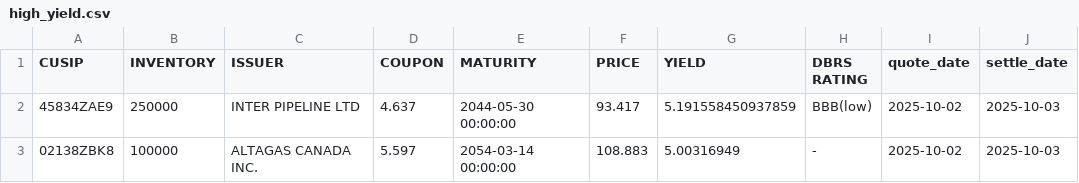
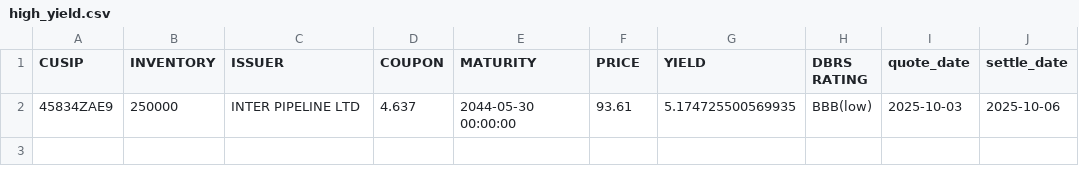
Before and after one commit to LVG77/qt-bonds, a CSV file: high_yield.csv, drawn as a sheet.

```diff
--- a/high_yield.csv
+++ b/high_yield.csv
@@ -1,3 +1,2 @@
 CUSIP,INVENTORY,ISSUER,COUPON,MATURITY,PRICE,YIELD,DBRS RATING,quote_date,settle_date
-45834ZAE9,250000,INTER PIPELINE LTD,4.637,2044-05-30 00:00:00,93.417,5.191558450937859,BBB(low),2025-10-02,2025-10-03
-02138ZBK8,100000,ALTAGAS CANADA INC.,5.597,2054-03-14 00:00:00,108.883,5.00316949,-,2025-10-02,2025-10-03
+45834ZAE9,250000,INTER PIPELINE LTD,4.637,2044-05-30 00:00:00,93.61,5.174725500569935,BBB(low),2025-10-03,2025-10-06
```
Also changed, not shown: corporate.csv, coupon.csv, 4 other files.
